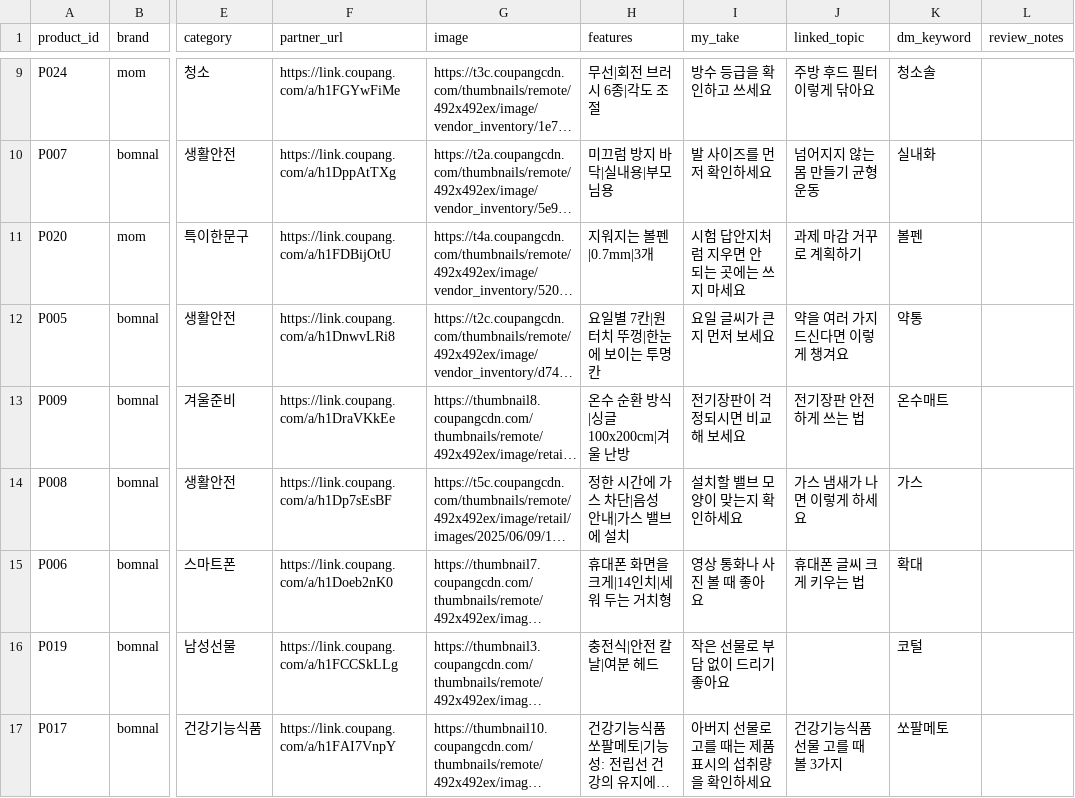
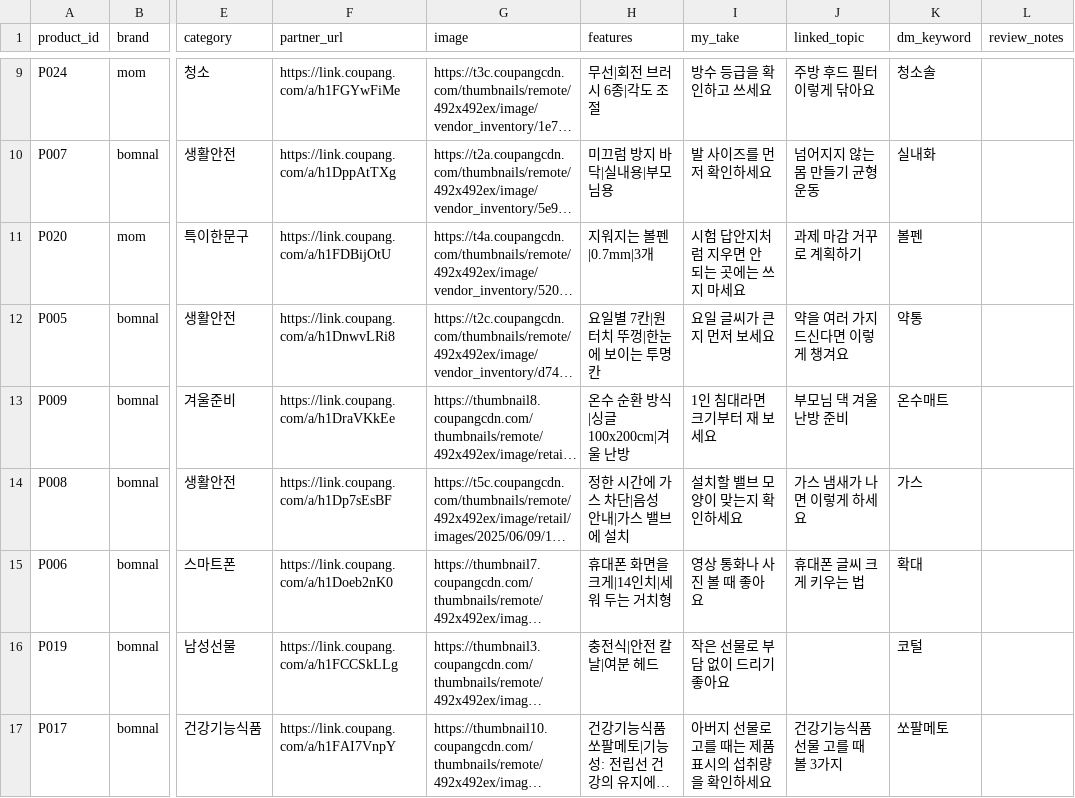
Before and after one commit to jacob-hoo/choko-songe-media, a CSV file: tools/coupang/products.csv, drawn as a sheet; only a part is shown, gaps mark what is left out; long unchanged cells end in …; the diff names each change by its address in the sheet, - before the commit and + after, or states it on an @@ line.

```diff
--- a/tools/coupang/products.csv
+++ b/tools/coupang/products.csv
-I13 (my_take): 전기장판이 걱정되시면 비교해 보세요
+I13 (my_take): 1인 침대라면 크기부터 재 보세요
-J13 (linked_topic): 전기장판 안전하게 쓰는 법
+J13 (linked_topic): 부모님 댁 겨울 난방 준비
```
Also changed, not shown: 12 other files.
